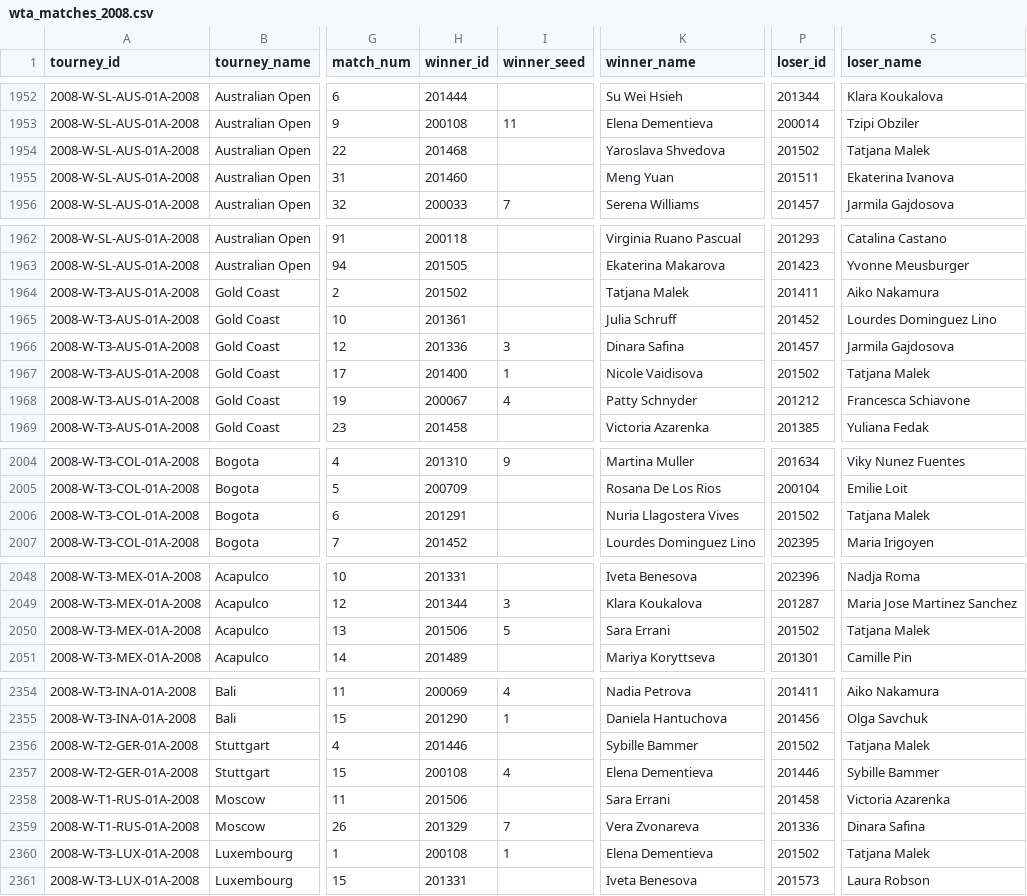
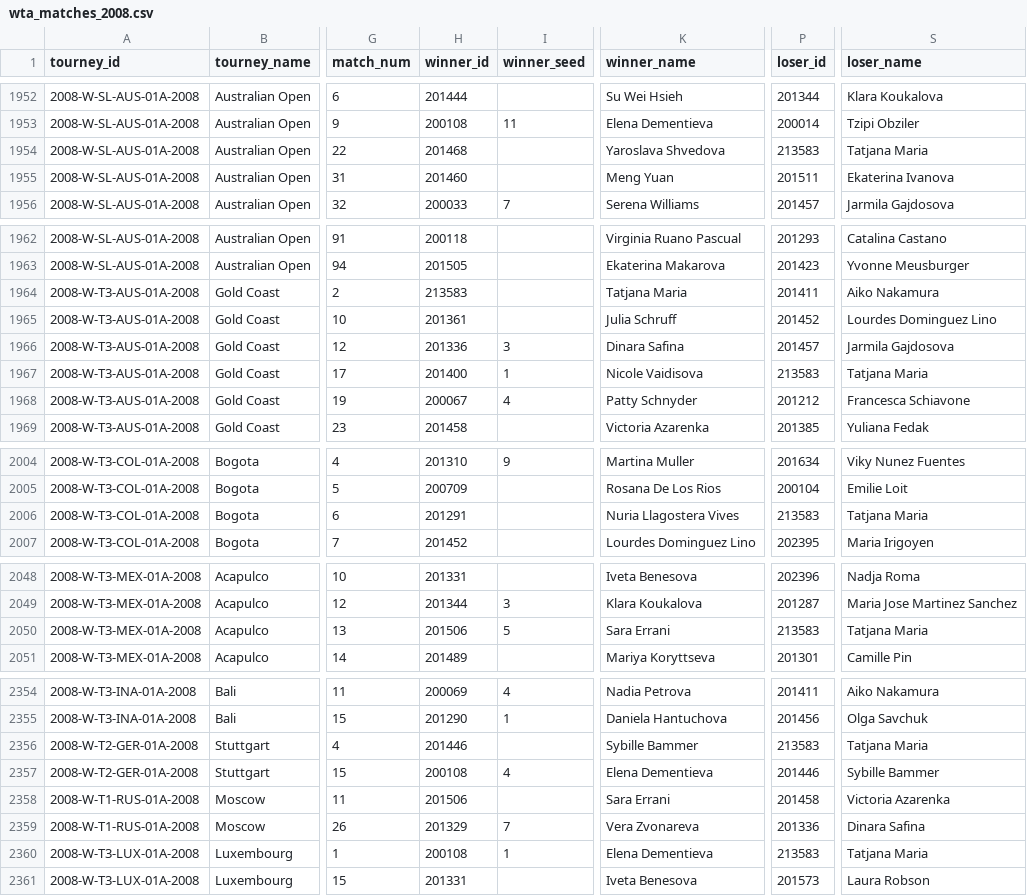
Before and after one commit to JeffSackmann/tennis_wta, a CSV file: wta_matches_2008.csv, drawn as a sheet; only a part is shown, gaps mark what is left out; the diff covers the shown part only; the diff names each change by its address in the sheet, - before the commit and + after, or states it on an @@ line.

```diff
--- a/wta_matches_2008.csv
+++ b/wta_matches_2008.csv
-P1954 (loser_id): 201502
+P1954 (loser_id): 213583
-S1954 (loser_name): Tatjana Malek
+S1954 (loser_name): Tatjana Maria
-H1964 (winner_id): 201502
+H1964 (winner_id): 213583
-K1964 (winner_name): Tatjana Malek
+K1964 (winner_name): Tatjana Maria
-P1967 (loser_id): 201502
+P1967 (loser_id): 213583
-S1967 (loser_name): Tatjana Malek
+S1967 (loser_name): Tatjana Maria
-P2006 (loser_id): 201502
+P2006 (loser_id): 213583
-S2006 (loser_name): Tatjana Malek
+S2006 (loser_name): Tatjana Maria
-P2050 (loser_id): 201502
+P2050 (loser_id): 213583
-S2050 (loser_name): Tatjana Malek
+S2050 (loser_name): Tatjana Maria
-P2356 (loser_id): 201502
+P2356 (loser_id): 213583
-S2356 (loser_name): Tatjana Malek
+S2356 (loser_name): Tatjana Maria
-P2360 (loser_id): 201502
+P2360 (loser_id): 213583
-S2360 (loser_name): Tatjana Malek
+S2360 (loser_name): Tatjana Maria
```
Also changed, not shown: 4 edited cells elsewhere in this file, wta_matches_2006.csv, wta_matches_2007.csv, 18 other files.
